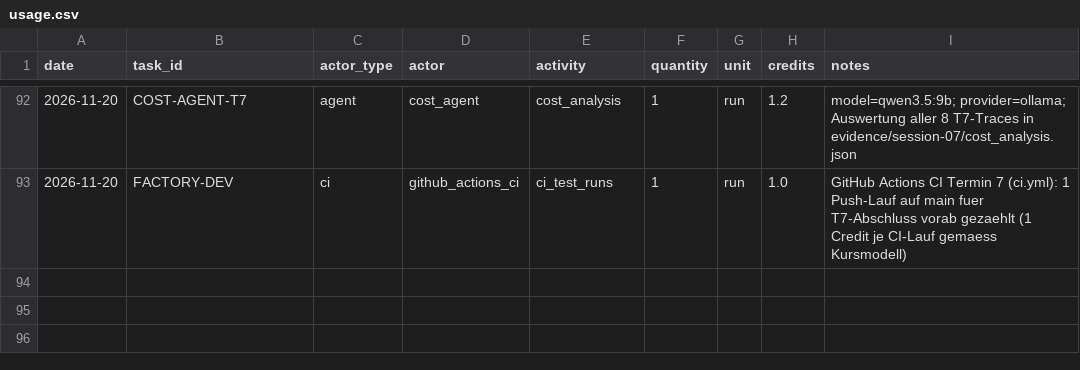
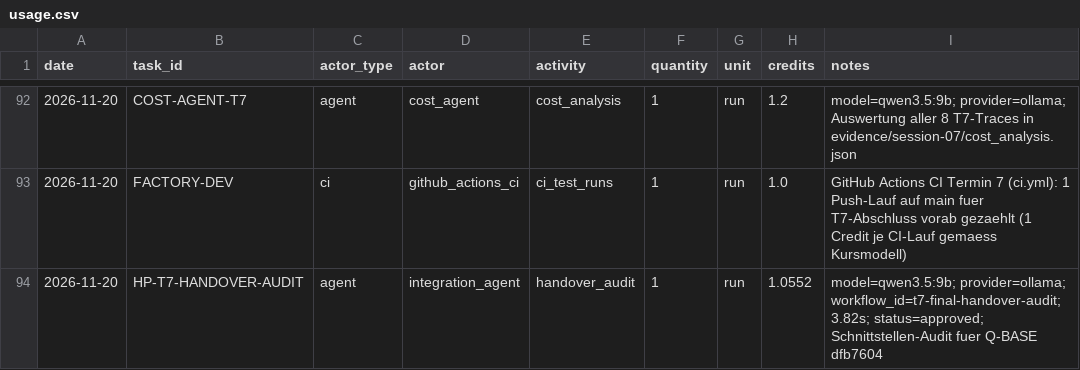
Before and after one commit to BohdanBerlev/agentic_ai_peppe, a CSV file: costs/usage.csv, drawn as a sheet; only a part is shown, gaps mark what is left out.

Commit message:
feat(session-07): complete Bereich D - Integration Agent handover audit and final session-07.md evidence index

```diff
--- a/costs/usage.csv
+++ b/costs/usage.csv
@@ -93 +93,2 @@ date,task_id,actor_type,actor,activity,quantity,unit,credits,notes
 2026-11-20,FACTORY-DEV,ci,github_actions_ci,ci_test_runs,1,run,1.0,"GitHub Actions CI Termin 7 (ci.yml): 1 Push-Lauf auf main fuer T7-Abschluss vorab gezaehlt (1 Credit je CI-Lauf gemaess Kursmodell)"
+2026-11-20,HP-T7-HANDOVER-AUDIT,agent,integration_agent,handover_audit,1,run,1.0552,"model=qwen3.5:9b; provider=ollama; workflow_id=t7-final-handover-audit; 3.82s; status=approved; Schnittstellen-Audit fuer Q-BASE dfb7604"
```
Also changed, not shown: 2 other files.
